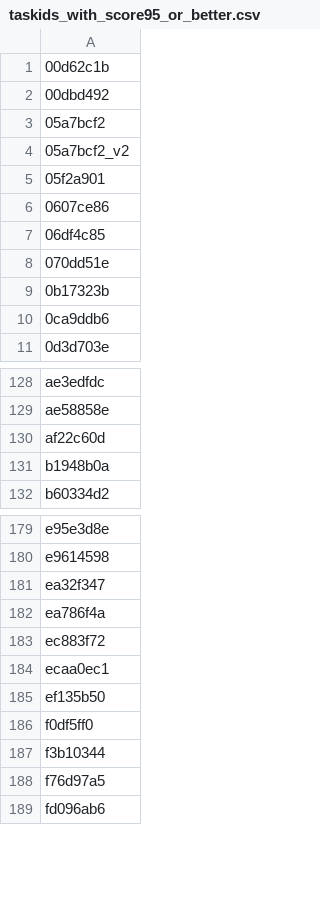
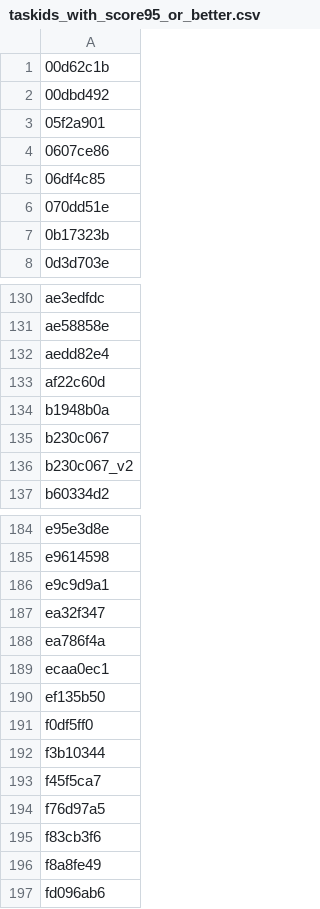
Before and after one commit to neoneye/simon-arc-lab, a CSV file: finetune/taskids_with_score95_or_better.csv, drawn as a sheet; only a part is shown, gaps mark what is left out; removed rows and columns are numbered as before the commit, all else as after; the diff covers the shown part only; the diff names each change by its address in the sheet, - before the commit and + after, or states it on an @@ line.

```diff
--- a/finetune/taskids_with_score95_or_better.csv
+++ b/finetune/taskids_with_score95_or_better.csv
-row 3: 05a7bcf2
-row 4: 05a7bcf2_v2
-row 10: 0ca9ddb6
+row 132: aedd82e4
+row 135: b230c067
+row 136: b230c067_v2
+row 186: e9c9d9a1
-row 183: ec883f72
+row 193: f45f5ca7
+row 195: f83cb3f6
+row 196: f8a8fe49
```
Also changed, not shown: 8 added rows and 3 removed rows elsewhere in this file, finetune/taskids_with_score100.csv.
